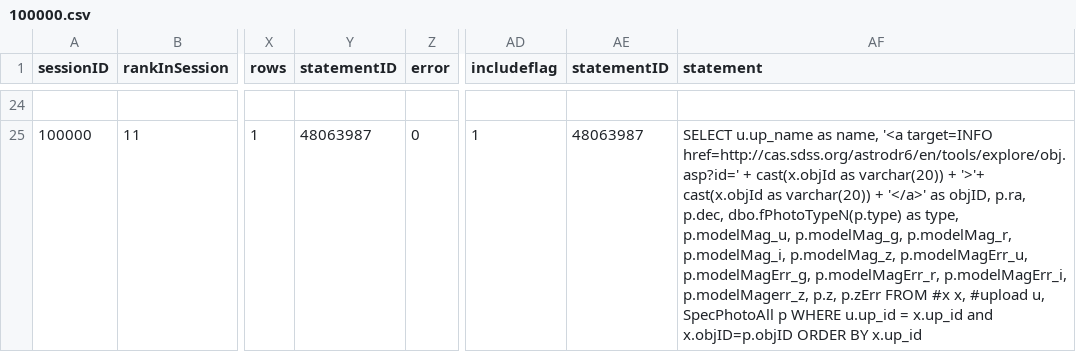
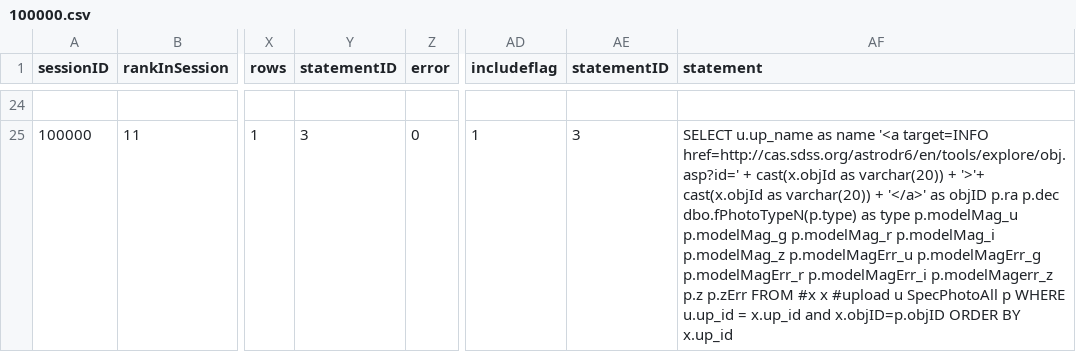
Before and after one commit to haleyyew/cpsc448_sdss, a CSV file: output/100000.csv, drawn as a sheet; only a part is shown, gaps mark what is left out; the diff covers the shown part only; the diff names each change by its address in the sheet, - before the commit and + after, or states it on an @@ line.

```diff
--- a/output/100000.csv
+++ b/output/100000.csv
-Y25 (statementID): 48063987
+Y25 (statementID): 3
-AE25 (statementID): 48063987
+AE25 (statementID): 3
-AF25 (statement): …u.up_name as name, '<a target=INFO href=http://cas.sdss.org/astrodr6/en/tools/explore/obj.asp?id=' + cast(x.objId as varchar(20)) + '>'+ cast(x.objId as varchar(20)) + '</a>' as objID, p.ra, p.dec, dbo.fPhotoTypeN(p.type) as type, p.modelMag_u, p.modelMag_g, p.modelMag_r, p.modelMag_i, p.modelMag_z, p.modelMagErr_u, p.modelMagErr_g, p.modelMagErr_r, p.modelMagErr_i, p.modelMagerr_z, p.z, p.zErr FROM #x x, #upload u, SpecPhotoAll p…
+AF25 (statement): …u.up_name as name '<a target=INFO href=http://cas.sdss.org/astrodr6/en/tools/explore/obj.asp?id=' + cast(x.objId as varchar(20)) + '>'+ cast(x.objId as varchar(20)) + '</a>' as objID p.ra p.dec dbo.fPhotoTypeN(p.type) as type p.modelMag_u p.modelMag_g p.modelMag_r p.modelMag_i p.modelMag_z p.modelMagErr_u p.modelMagErr_g p.modelMagErr_r p.modelMagErr_i p.modelMagerr_z p.z p.zErr FROM #x x #upload u SpecPhotoAll p…
```
Also changed, not shown: 30 edited cells elsewhere in this file, dataset/sqllog.csv, dataset/sqlstatement.csv, 12 other files.
